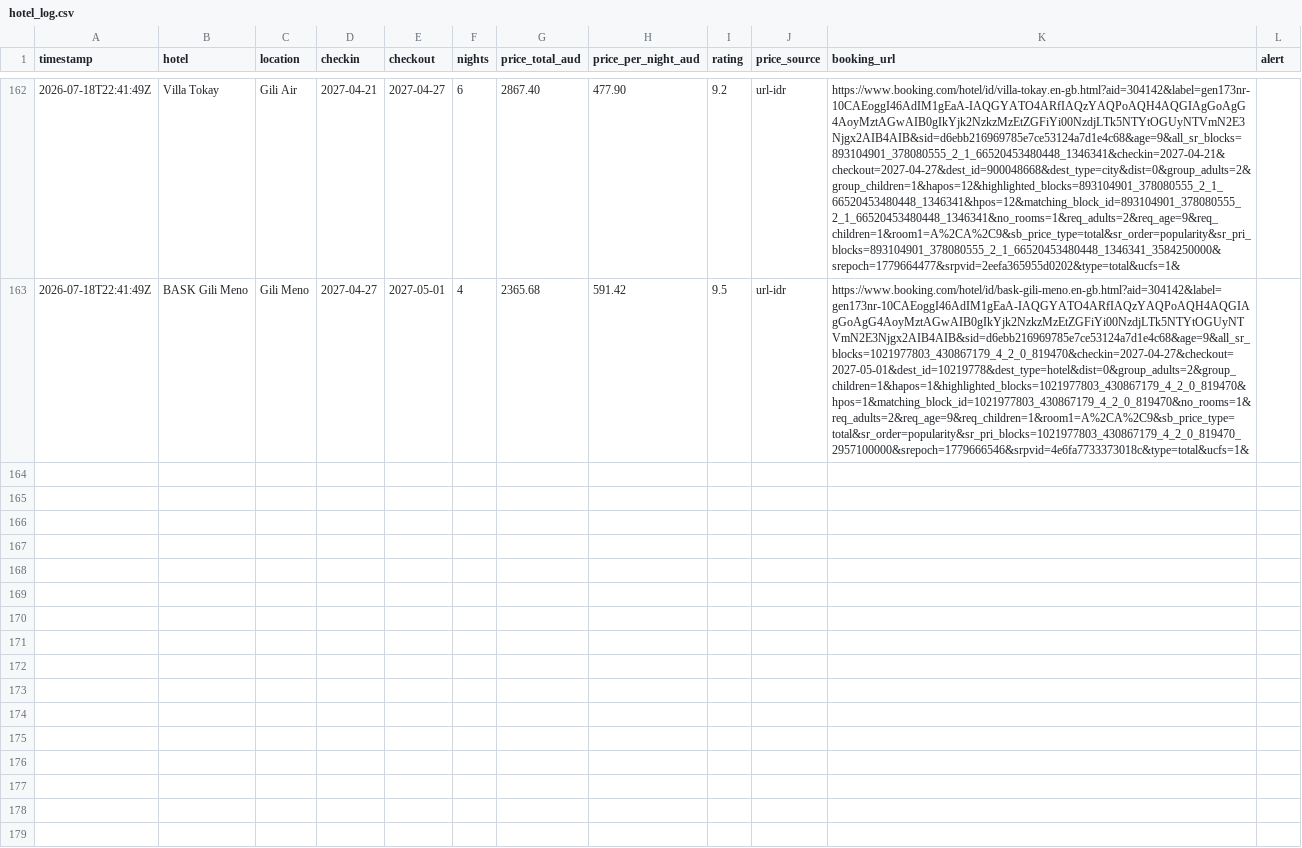
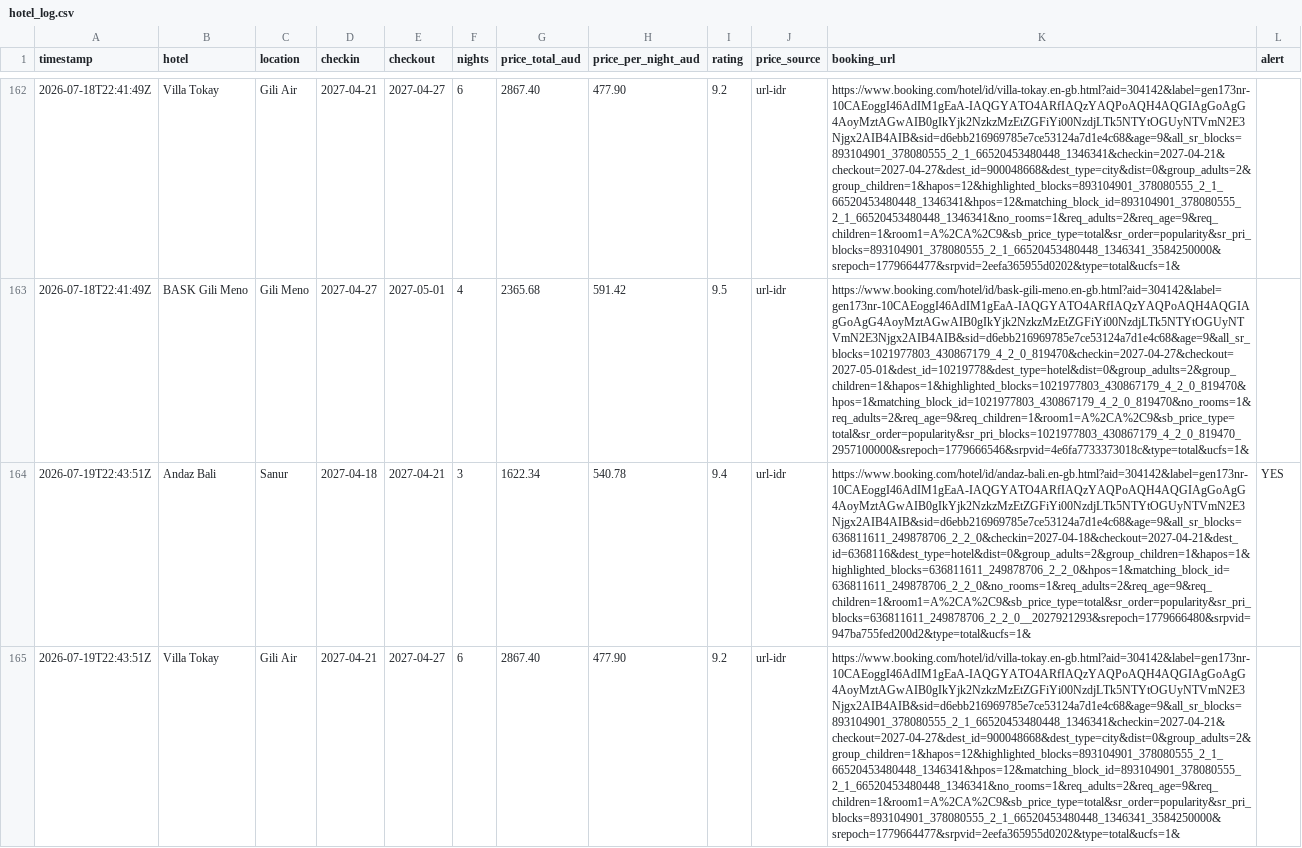
Before and after one commit to ashrleahy/FlightTracker2, a CSV file: hotel_log.csv, drawn as a sheet; only a part is shown, gaps mark what is left out; the diff covers the shown part only; the diff names each change by its address in the sheet, - before the commit and + after, or states it on an @@ line.

```diff
--- a/hotel_log.csv
+++ b/hotel_log.csv
+row 164: 2026-07-19T22:43:51Z | Andaz Bali | Sanur | 2027-04-18 | 2027-04-21 | 3 | 1622.34 | 540.78 | 9.4 | url-idr | https://www.booking.com/hotel/id/andaz-bali.en-gb.html?aid=304142&label=gen173nr-10CAEoggI46AdIM1gEaA-IAQGYATO4ARfIAQzYAQPoAQH4AQGIAgGoAgG4AoyMztAGwAIB0gIkYjk2NzkzMzEtZGFiYi00NzdjLTk5NTYtOGUyNTVmN2E3Njgx2AIB4AIB&sid=d6ebb216969785e7ce53124a7d1e4c68&age=9&all_sr_blocks=636811611_249878706_2_2_0&checkin=2027-04-18&checkout=2027-04-21&dest_id=6368116&dest_type=hotel&dist=0&group_adults=2&group_children=1&hapos=1&highlighted_blocks=636811611_249878706_2_2_0&hpos=1&matching_block_id=636811611_249878706_2_2_0&no_rooms=1&req_adults=2&req_age=9&req_children=1&room1=A%2CA%2C9&sb_price_type=total&sr_order=popularity&sr_pri_blocks=636811611_249878706_2_2_0__2027921293&srepoch=1779666480&srpvid=947ba755fed200d2&type=total&ucfs=1& | YES
+row 165: 2026-07-19T22:43:51Z | Villa Tokay | Gili Air | 2027-04-21 | 2027-04-27 | 6 | 2867.40 | 477.90 | 9.2 | url-idr | https://www.booking.com/hotel/id/villa-tokay.en-gb.html?aid=304142&label=gen173nr-10CAEoggI46AdIM1gEaA-IAQGYATO4ARfIAQzYAQPoAQH4AQGIAgGoAgG4AoyMztAGwAIB0gIkYjk2NzkzMzEtZGFiYi00NzdjLTk5NTYtOGUyNTVmN2E3Njgx2AIB4AIB&sid=d6ebb216969785e7ce53124a7d1e4c68&age=9&all_sr_blocks=893104901_378080555_2_1_66520453480448_1346341&checkin=2027-04-21&checkout=2027-04-27&dest_id=900048668&dest_type=city&dist=0&group_adults=2&group_children=1&hapos=12&highlighted_blocks=893104901_378080555_2_1_66520453480448_1346341&hpos=12&matching_block_id=893104901_378080555_2_1_66520453480448_1346341&no_rooms=1&req_adults=2&req_age=9&req_children=1&room1=A%2CA%2C9&sb_price_type=total&sr_order=popularity&sr_pri_blocks=893104901_378080555_2_1_66520453480448_1346341_3584250000&srepoch=1779664477&srpvid=2eefa365955d0202&type=total&ucfs=1&
```
Also changed, not shown: 1 added row elsewhere in this file, flight_log.csv.
